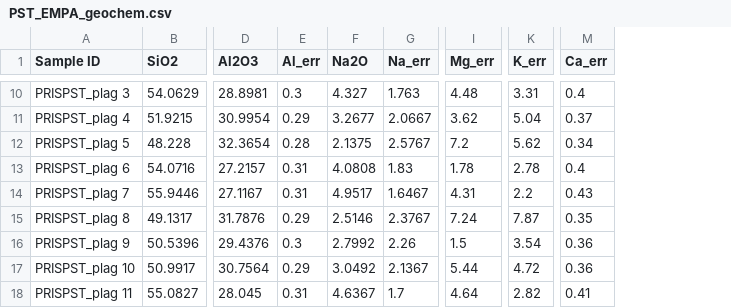
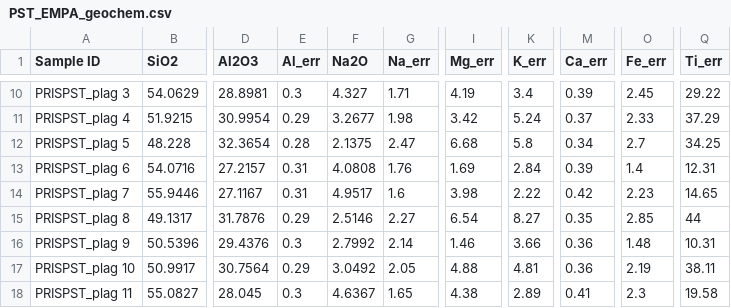
Before and after one commit to triveratops/MS_thesis_Smith_2025, a CSV file: pst/PST_EMPA_geochem.csv, drawn as a sheet; only a part is shown, gaps mark what is left out; the diff covers the shown part only; the diff names each change by its address in the sheet, - before the commit and + after, or states it on an @@ line.

```diff
--- a/pst/PST_EMPA_geochem.csv
+++ b/pst/PST_EMPA_geochem.csv
+column O (Fe_err), rows 10-18: 2.45 | 2.33 | 2.7 | 1.4 | 2.23 | 2.85 | 1.48 | 2.19 | 2.3
+column Q (Ti_err), rows 10-18: 29.22 | 37.29 | 34.25 | 12.31 | 14.65 | 44 | 10.31 | 38.11 | 19.58
-G10 (Na_err): 1.763
+G10 (Na_err): 1.71
-I10 (Mg_err): 4.48
+I10 (Mg_err): 4.19
-K10 (K_err): 3.31
+K10 (K_err): 3.4
-M10 (Ca_err): 0.4
+M10 (Ca_err): 0.39
-G11 (Na_err): 2.0667
+G11 (Na_err): 1.98
-I11 (Mg_err): 3.62
+I11 (Mg_err): 3.42
-K11 (K_err): 5.04
+K11 (K_err): 5.24
-G12 (Na_err): 2.5767
+G12 (Na_err): 2.47
-I12 (Mg_err): 7.2
+I12 (Mg_err): 6.68
-K12 (K_err): 5.62
+K12 (K_err): 5.8
-G13 (Na_err): 1.83
+G13 (Na_err): 1.76
-I13 (Mg_err): 1.78
+I13 (Mg_err): 1.69
-K13 (K_err): 2.78
+K13 (K_err): 2.84
-M13 (Ca_err): 0.4
+M13 (Ca_err): 0.39
-G14 (Na_err): 1.6467
+G14 (Na_err): 1.6
-I14 (Mg_err): 4.31
+I14 (Mg_err): 3.98
-K14 (K_err): 2.2
+K14 (K_err): 2.22
-M14 (Ca_err): 0.43
+M14 (Ca_err): 0.42
-G15 (Na_err): 2.3767
+G15 (Na_err): 2.27
-I15 (Mg_err): 7.24
+I15 (Mg_err): 6.54
-K15 (K_err): 7.87
+K15 (K_err): 8.27
-G16 (Na_err): 2.26
+G16 (Na_err): 2.14
-I16 (Mg_err): 1.5
+I16 (Mg_err): 1.46
-K16 (K_err): 3.54
+K16 (K_err): 3.66
-G17 (Na_err): 2.1367
+G17 (Na_err): 2.05
-I17 (Mg_err): 5.44
+I17 (Mg_err): 4.88
-K17 (K_err): 4.72
+K17 (K_err): 4.81
-E18 (Al_err): 0.31
+E18 (Al_err): 0.3
-G18 (Na_err): 1.7
+G18 (Na_err): 1.65
-I18 (Mg_err): 4.64
+I18 (Mg_err): 4.38
-K18 (K_err): 2.82
+K18 (K_err): 2.89
```
Also changed, not shown: 1 removed row and 77 edited cells elsewhere in this file, pst/PST_EMPA_glass_geochem.csv.
